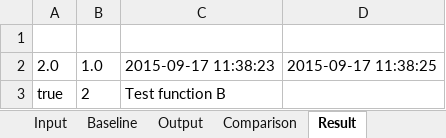
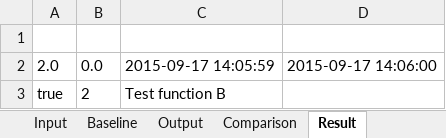
Before and after one commit to MattGong/RestfulAPITest, an Excel workbook: RestfulAPITest/Http_Request_workbook_Data.xlsx, sheet Result, drawn as a sheet; values as stored, in another font and other column widths than the file's, no borders; the diff names each change by its address in the sheet, - before the commit and + after, or states it on an @@ line.

```diff
--- a/RestfulAPITest/Http_Request_workbook_Data.xlsx (sheet Result)
+++ b/RestfulAPITest/Http_Request_workbook_Data.xlsx (sheet Result)
-B2: 1.0
+B2: 0.0
-C2: 2015-09-17 11:38:23
+C2: 2015-09-17 14:05:59
-D2: 2015-09-17 11:38:25
+D2: 2015-09-17 14:06:00
```
Also changed, not shown: sheet Comparison, 5 other files.
